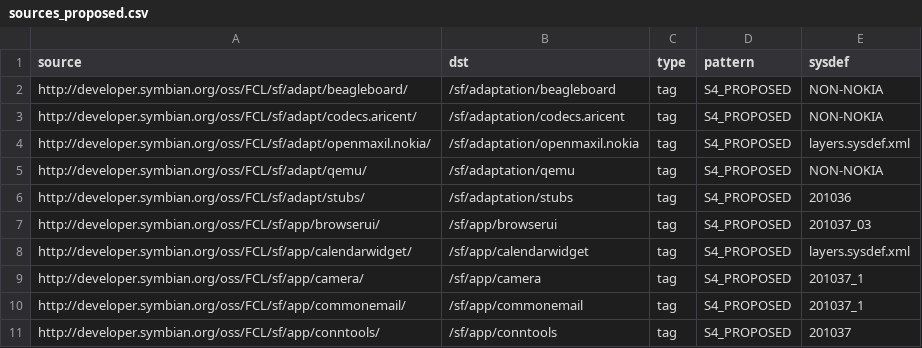
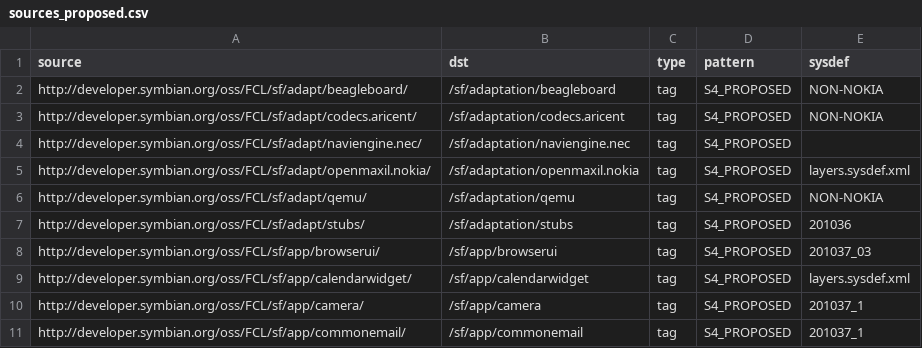
Before and after one commit to SymbianSource/oss.FCL.sftools.fbf.projects.platforms, a CSV file: symbian4/single/sources_proposed.csv, drawn as a sheet; only a part is shown; the shorter side is filled out with more unchanged rows.

Commit message:
Add naviengine.nec to S^4 - sources_proposed.csv, sources_good.csv, and system_model.xml

```diff
--- a/symbian4/single/sources_proposed.csv
+++ b/symbian4/single/sources_proposed.csv
@@ -3,2 +3,3 @@ http://developer.symbian.org/oss/FCL/sf/adapt/beagleboard/,/sf/adaptation/beagle
 http://developer.symbian.org/oss/FCL/sf/adapt/codecs.aricent/,/sf/adaptation/codecs.aricent,tag,S4_PROPOSED,NON-NOKIA
+http://developer.symbian.org/oss/FCL/sf/adapt/naviengine.nec/,/sf/adaptation/naviengine.nec,tag,S4_PROPOSED,
 http://developer.symbian.org/oss/FCL/sf/adapt/openmaxil.nokia/,/sf/adaptation/openmaxil.nokia,tag,S4_PROPOSED,layers.sysdef.xml
```
Also changed, not shown: symbian4/single/sources_good.csv, 1 other file.
